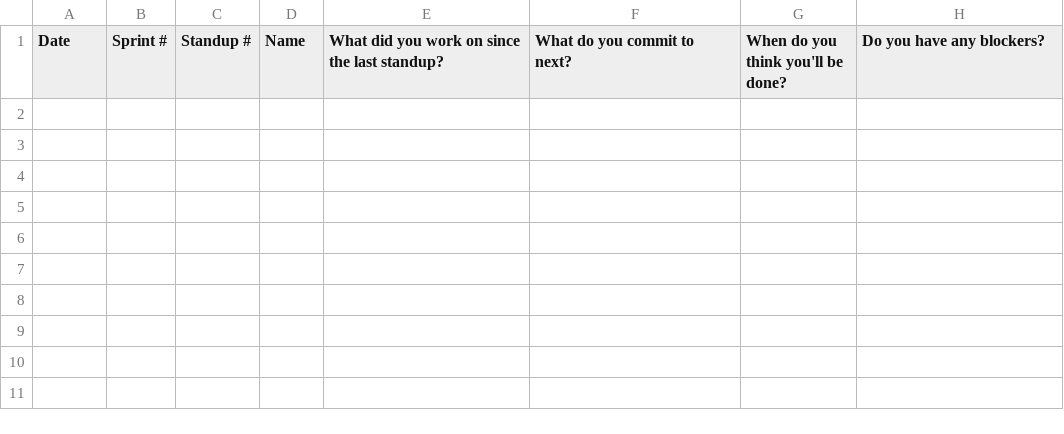
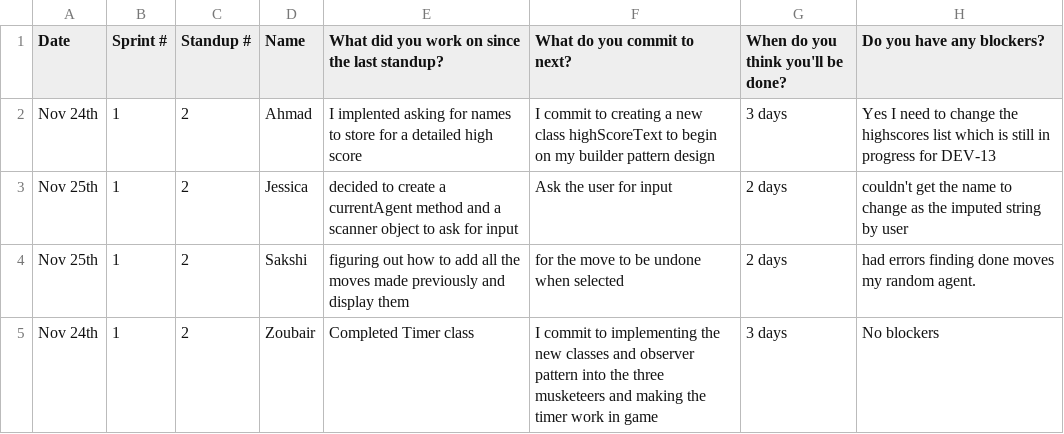
Before and after one commit to battajes/ThreeMusketeers2, a CSV file: doc/s1/standups/standup2.csv, drawn as a sheet; the diff names each change by its address in the sheet, - before the commit and + after, or states it on an @@ line.

Commit message:
Update standup2.csv

```diff
--- a/doc/s1/standups/standup2.csv
+++ b/doc/s1/standups/standup2.csv
+row 2: Nov 24th | 1 | 2 | Ahmad | I implented asking for names to store for a detailed high score | I commit to creating a new class highScoreText to begin on my builder pattern design | 3 days | Yes I need to change the highscores list which is still in progress for DEV-13
+row 3: Nov 25th | 1 | 2 | Jessica | decided to create a currentAgent method and a scanner object to ask for input | Ask the user for input | 2 days | couldn't get the name to change as the imputed string by user
+row 4: Nov 25th | 1 | 2 | Sakshi | figuring out how to add all the moves made previously and display them | for the move to be undone when selected | 2 days | had errors finding done moves my random agent.
+row 5: Nov 24th | 1 | 2 | Zoubair | Completed Timer class | I commit to implementing the new classes and observer pattern into the three musketeers and making the timer work in game | 3 days | No blockers
```
